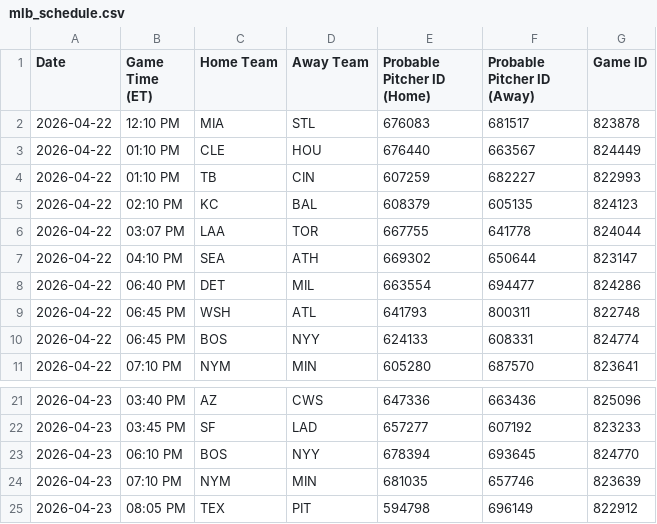
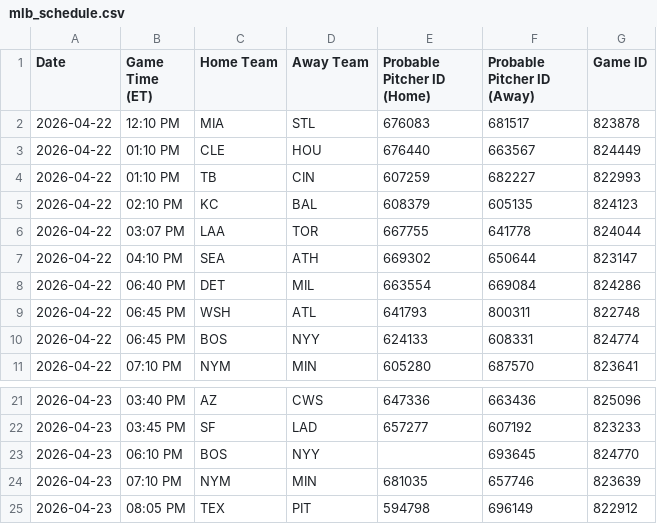
Before and after one commit to prsm-labs/going-yard, a CSV file: public/data/mlb_schedule.csv, drawn as a sheet; only a part is shown, gaps mark what is left out.

```diff
--- a/public/data/mlb_schedule.csv
+++ b/public/data/mlb_schedule.csv
@@ -7,3 +7,3 @@ Date,Game Time (ET),Home Team,Away Team,Probable Pitcher ID (Home),Probable Pitc
 2026-04-22,04:10 PM,SEA,ATH,669302,650644,823147
-2026-04-22,06:40 PM,DET,MIL,663554,694477,824286
+2026-04-22,06:40 PM,DET,MIL,663554,669084,824286
 2026-04-22,06:45 PM,WSH,ATL,641793,800311,822748
@@ -22,3 +22,3 @@ Date,Game Time (ET),Home Team,Away Team,Probable Pitcher ID (Home),Probable Pitc
 2026-04-23,03:45 PM,SF,LAD,657277,607192,823233
-2026-04-23,06:10 PM,BOS,NYY,678394,693645,824770
+2026-04-23,06:10 PM,BOS,NYY,,693645,824770
 2026-04-23,07:10 PM,NYM,MIN,681035,657746,823639
```
Also changed, not shown: public/data/daily_summary.csv, public/data/daily_summary_tomorrow.csv, 4 other files.
